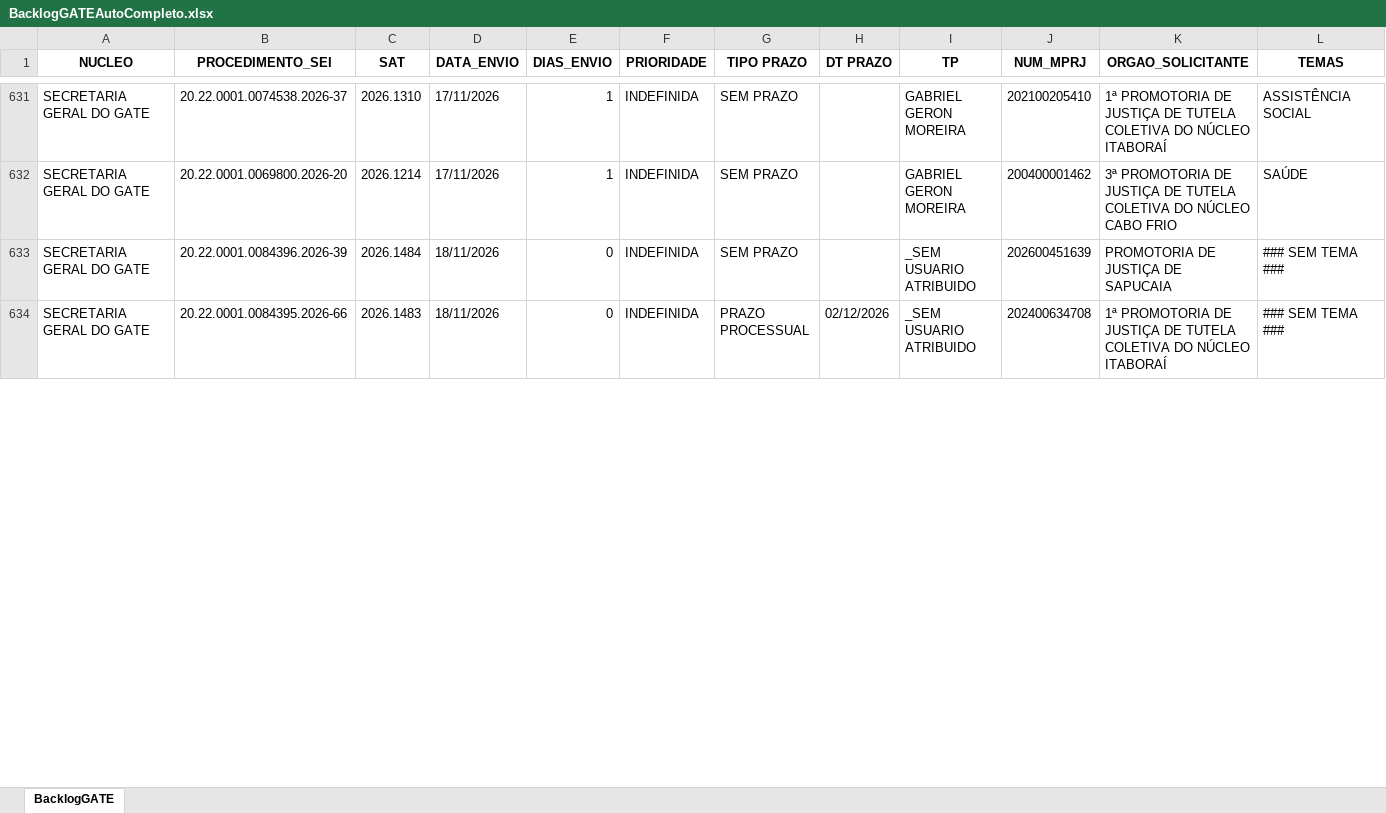
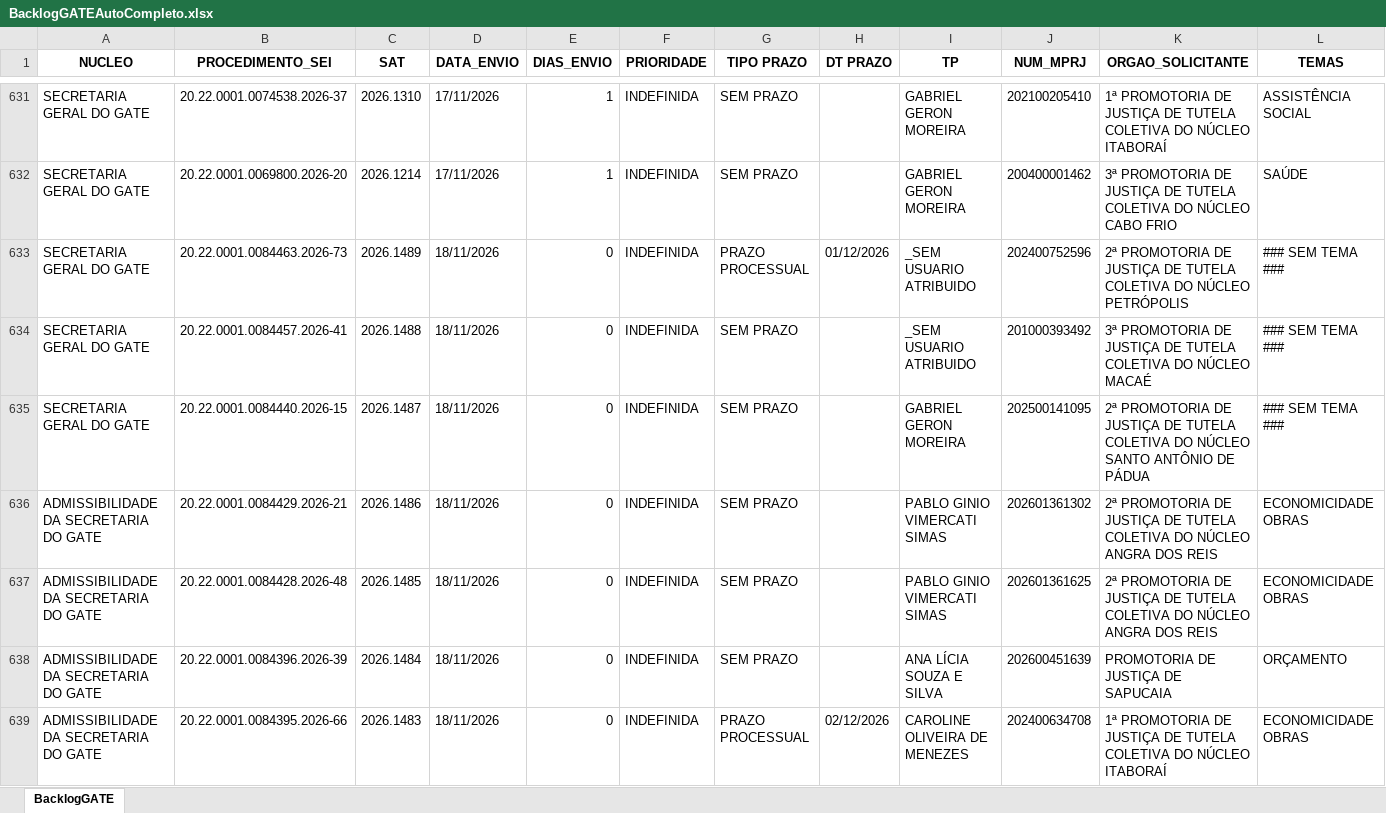
Before and after one commit to cdadosgate/backlog-GATE, an Excel workbook: BacklogGATEAutoCompleto.xlsx, sheet BacklogGATE, drawn as a sheet; only a part is shown, gaps mark what is left out; values as stored, in another font and other column widths than the file's, no borders; addresses are those after the commit; the diff covers the shown part only; the diff names each change by its address in the sheet, - before the commit and + after, or states it on an @@ line.

Commit message:
Add backlog, prod, and saida_sem_it - 2026-11-18 18:30:04

```diff
--- a/BacklogGATEAutoCompleto.xlsx (sheet BacklogGATE)
+++ b/BacklogGATEAutoCompleto.xlsx (sheet BacklogGATE)
+row 633: SECRETARIA GERAL DO GATE | 20.22.0001.0084463.2026-73 | 2026.1489 | 18/11/2026 | 0 | INDEFINIDA | PRAZO PROCESSUAL | 01/12/2026 | _SEM USUARIO ATRIBUIDO | 202400752596 | 2ª PROMOTORIA DE JUSTIÇA DE TUTELA COLETIVA DO NÚCLEO PETRÓPOLIS | ### SEM TEMA ###
+row 634: SECRETARIA GERAL DO GATE | 20.22.0001.0084457.2026-41 | 2026.1488 | 18/11/2026 | 0 | INDEFINIDA | SEM PRAZO |  | _SEM USUARIO ATRIBUIDO | 201000393492 | 3ª PROMOTORIA DE JUSTIÇA DE TUTELA COLETIVA DO NÚCLEO MACAÉ | ### SEM TEMA ###
+row 635: SECRETARIA GERAL DO GATE | 20.22.0001.0084440.2026-15 | 2026.1487 | 18/11/2026 | 0 | INDEFINIDA | SEM PRAZO |  | GABRIEL GERON MOREIRA | 202500141095 | 2ª PROMOTORIA DE JUSTIÇA DE TUTELA COLETIVA DO NÚCLEO SANTO ANTÔNIO DE PÁDUA | ### SEM TEMA ###
+row 636: ADMISSIBILIDADE DA SECRETARIA DO GATE | 20.22.0001.0084429.2026-21 | 2026.1486 | 18/11/2026 | 0 | INDEFINIDA | SEM PRAZO |  | PABLO GINIO VIMERCATI SIMAS | 202601361302 | 2ª PROMOTORIA DE JUSTIÇA DE TUTELA COLETIVA DO NÚCLEO ANGRA DOS REIS | ECONOMICIDADE OBRAS
+row 637: ADMISSIBILIDADE DA SECRETARIA DO GATE | 20.22.0001.0084428.2026-48 | 2026.1485 | 18/11/2026 | 0 | INDEFINIDA | SEM PRAZO |  | PABLO GINIO VIMERCATI SIMAS | 202601361625 | 2ª PROMOTORIA DE JUSTIÇA DE TUTELA COLETIVA DO NÚCLEO ANGRA DOS REIS | ECONOMICIDADE OBRAS
-A638:A639 (NUCLEO): SECRETARIA GERAL DO GATE
+A638:A639 (NUCLEO): ADMISSIBILIDADE DA SECRETARIA DO GATE
-I638 (TP): _SEM USUARIO ATRIBUIDO
+I638 (TP): ANA LÍCIA SOUZA E SILVA
-L638 (TEMAS): ### SEM TEMA ###
+L638 (TEMAS): ORÇAMENTO
-I639 (TP): _SEM USUARIO ATRIBUIDO
+I639 (TP): CAROLINE OLIVEIRA DE MENEZES
-L639 (TEMAS): ### SEM TEMA ###
+L639 (TEMAS): ECONOMICIDADE OBRAS
```
Also changed, not shown: 20 edited cells elsewhere in this sheet, SaidaSemITGATEAutoCompleto.xlsx, 1 other file.
